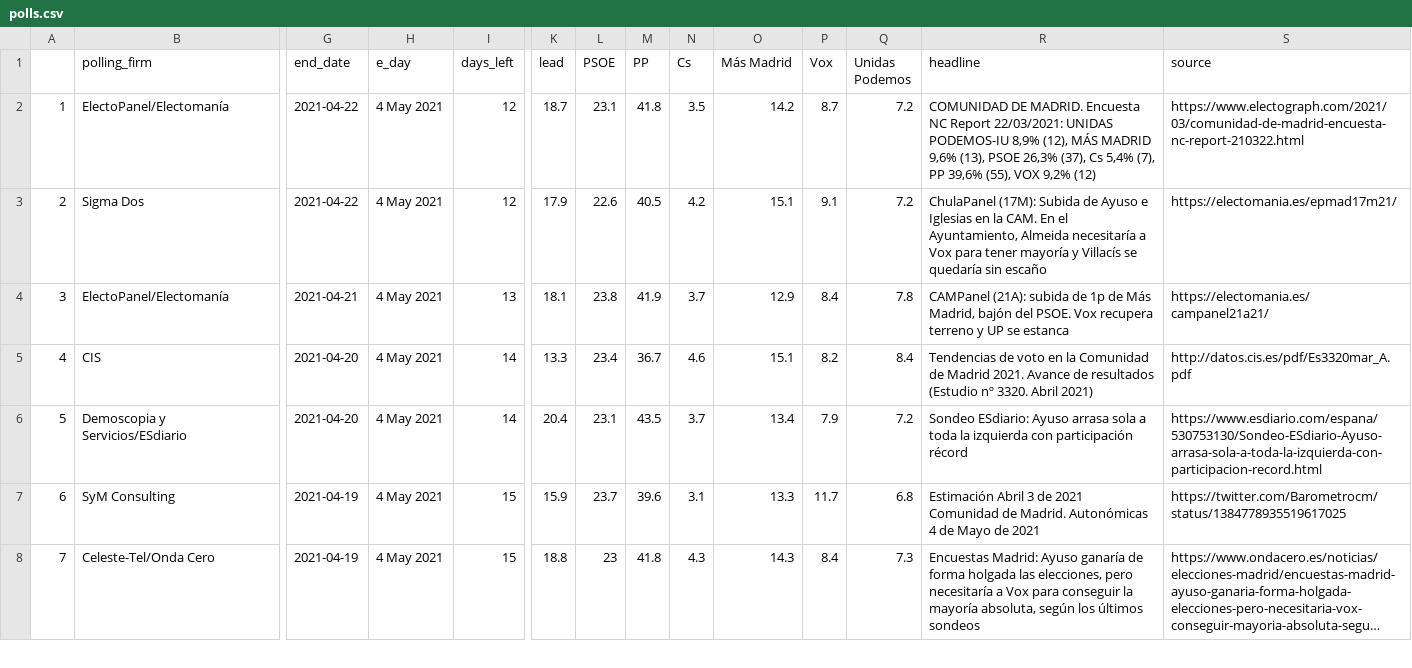
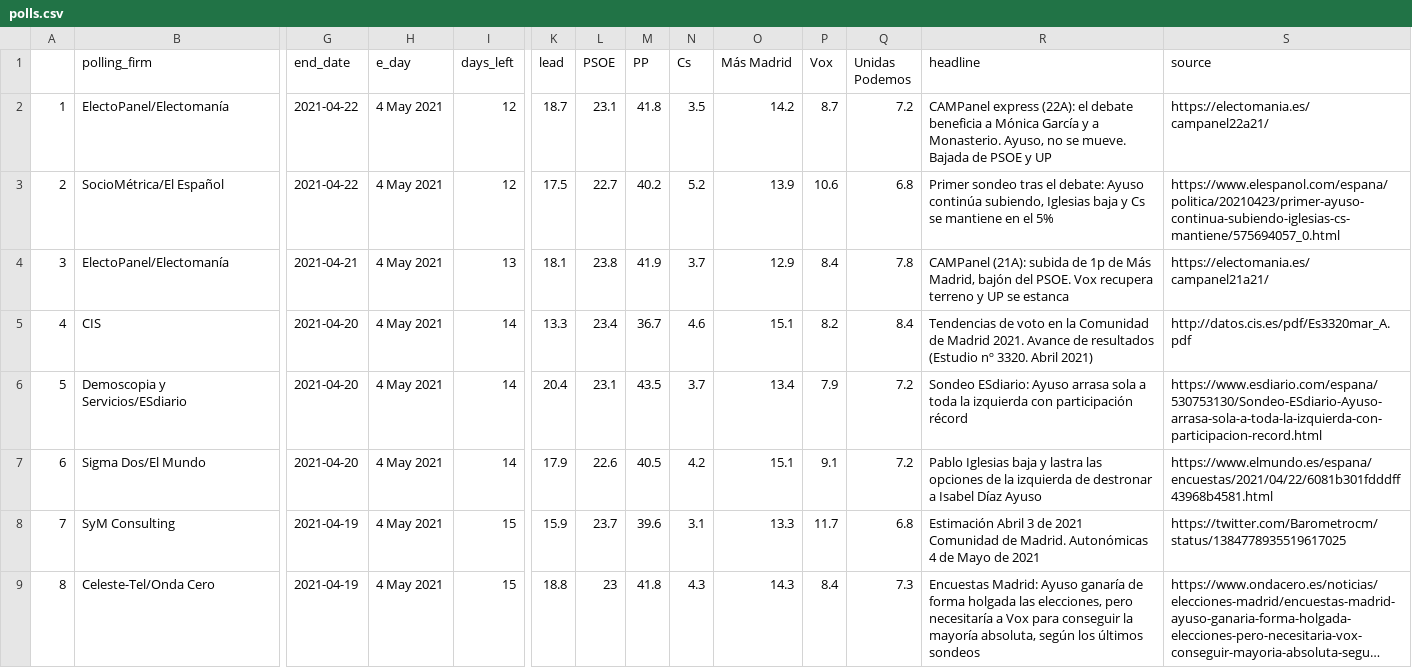
Before and after one commit to endikasatu/madrid-2021-model, a CSV file: data/polls.csv, drawn as a sheet; only a part is shown, gaps mark what is left out; long unchanged cells end in …; removed rows and columns are numbered as before the commit, all else as after; rows hold the shown columns only; the diff covers the shown part only; the diff names each change by its address in the sheet, - before the commit and + after, or states it on an @@ line.

```diff
--- a/data/polls.csv
+++ b/data/polls.csv
-R2 (headline): COMUNIDAD DE MADRID. Encuesta NC Report 22/03/2021: UNIDAS PODEMOS-IU 8,9% (12), MÁS MADRID 9,6% (13), PSOE 26,3% (37), Cs 5,4% (7), PP 39,6% (55), VOX 9,2% (12)
+R2 (headline): CAMPanel express (22A): el debate beneficia a Mónica García y a Monasterio. Ayuso, no se mueve. Bajada de PSOE y UP
-S2 (source): https://www.electograph.com/2021/03/comunidad-de-madrid-encuesta-nc-report-210322.html
+S2 (source): https://electomania.es/campanel22a21/
-row 3: 2 | Sigma Dos | 2021-04-22 | 4 May 2021 | 12 | 17.9 | 22.6 | 40.5 | 4.2 | 15.1 | 9.1 | 7.2 | ChulaPanel (17M): Subida de Ayuso e Iglesias en la CAM. En el Ayuntamiento, Almeida necesitaría a Vox para tener mayoría y Villacís se quedaría sin escaño | https://electomania.es/epmad17m21/
+row 3: 2 | SocioMétrica/El Español | 2021-04-22 | 4 May 2021 | 12 | 17.5 | 22.7 | 40.2 | 5.2 | 13.9 | 10.6 | 6.8 | Primer sondeo tras el debate: Ayuso continúa subiendo, Iglesias baja y Cs se mantiene en el 5% | https://www.elespanol.com/espana/politica/20210423/primer-ayuso-continua-subiendo-iglesias-cs-mantiene/575694057_0.html
+row 7: 6 | Sigma Dos/El Mundo | 2021-04-20 | 4 May 2021 | 14 | 17.9 | 22.6 | 40.5 | 4.2 | 15.1 | 9.1 | 7.2 | Pablo Iglesias baja y lastra las opciones de la izquierda de destronar a Isabel Díaz Ayuso | https://www.elmundo.es/espana/encuestas/2021/04/22/6081b301fdddff43968b4581.html
@@ column A renumbered from row 8 down @@
```
Also changed, not shown: 2 moved rows elsewhere in this file, data/dist_bloques.csv, data/evol_intencion_voto.csv, 12 other files.
